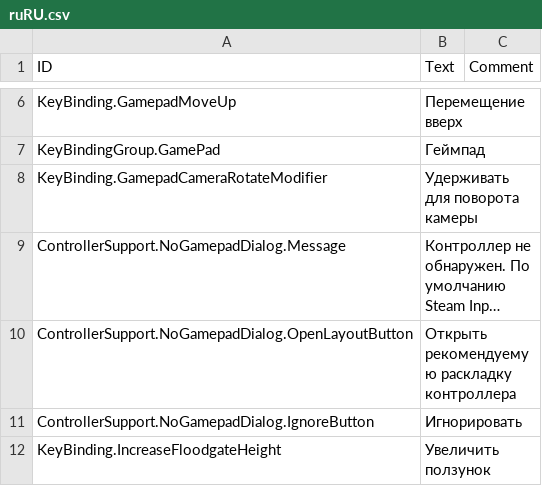
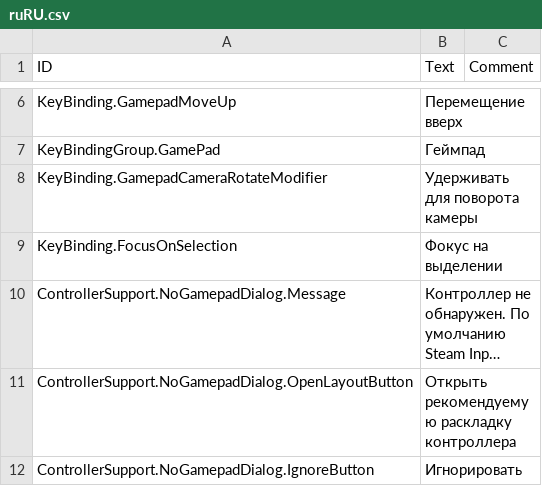
Before and after one commit to Agroqirax/timberborn-controller-support, a CSV file: Data/Localizations/ruRU.csv, drawn as a sheet; only a part is shown, gaps mark what is left out; the shorter side is filled out with more unchanged rows; long unchanged cells end in …; the diff names each change by its address in the sheet, - before the commit and + after, or states it on an @@ line.

```diff
--- a/Data/Localizations/ruRU.csv
+++ b/Data/Localizations/ruRU.csv
+row 9: KeyBinding.FocusOnSelection | Фокус на выделении
```
Also changed, not shown: Data/Localizations/frFR.csv, Data/Localizations/jaJP.csv, 16 other files.
